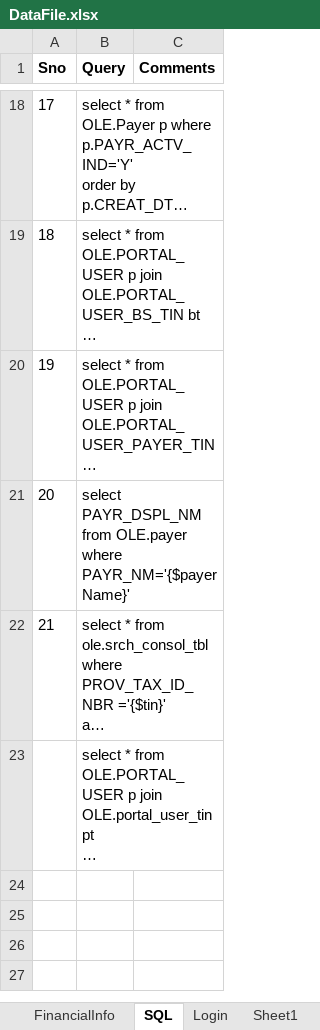
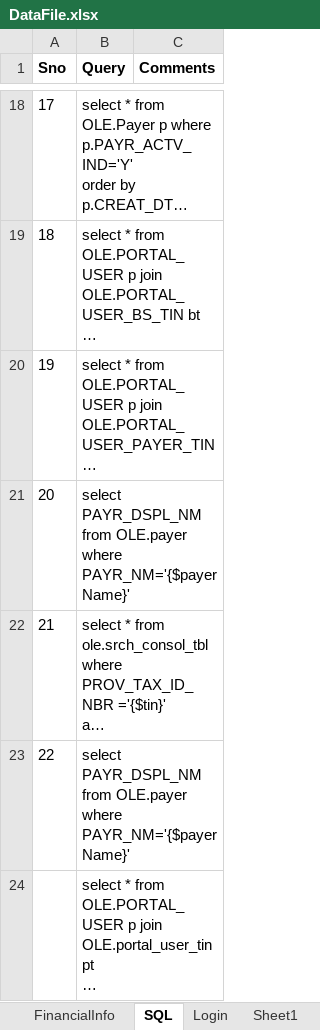
Before and after one commit to yaminichinchinedi/CucumberFramework, an Excel workbook: Online-Portals/UPA/DataFiles/DataFile.xlsx, sheet SQL, drawn as a sheet; only a part is shown, gaps mark what is left out; long unchanged cells end in …; values as stored, in another font and other column widths than the file's, no borders; the diff names each change by its address in the sheet, - before the commit and + after, or states it on an @@ line.

```diff
--- a/Online-Portals/UPA/DataFiles/DataFile.xlsx (sheet SQL)
+++ b/Online-Portals/UPA/DataFiles/DataFile.xlsx (sheet SQL)
+row 23: 22 | select PAYR_DSPL_NM from OLE.payer where PAYR_NM='{$payerName}'
```
Also changed, not shown: 11 other files.
